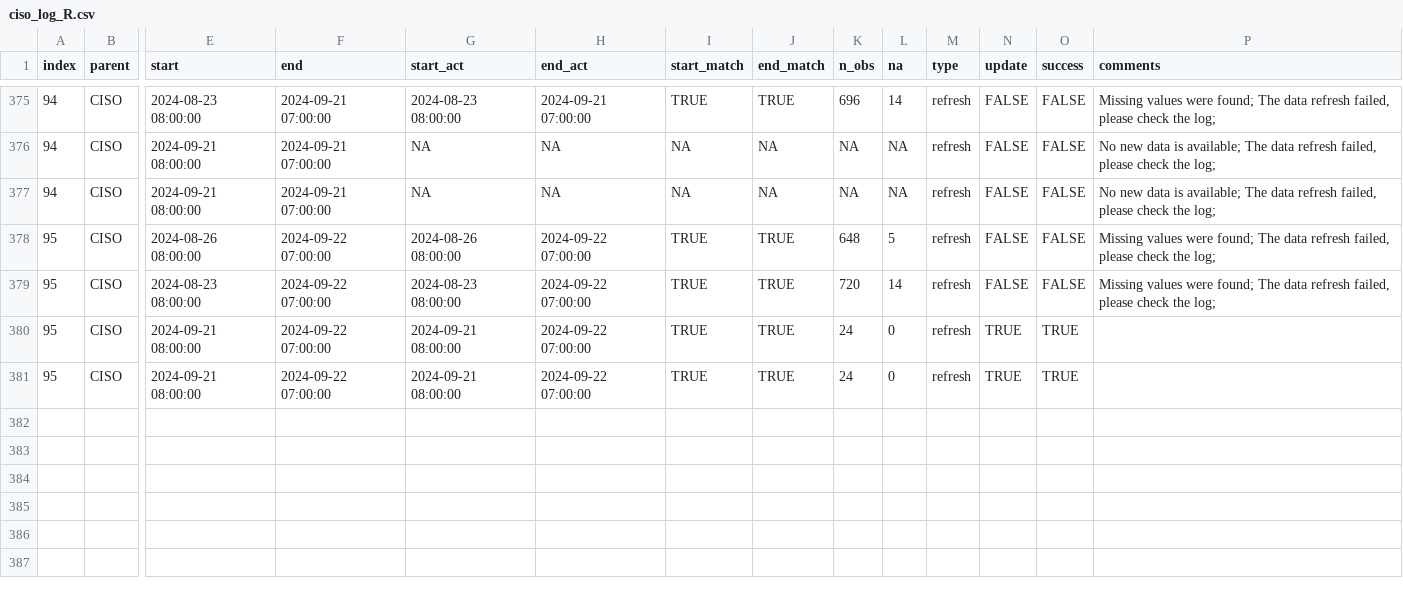
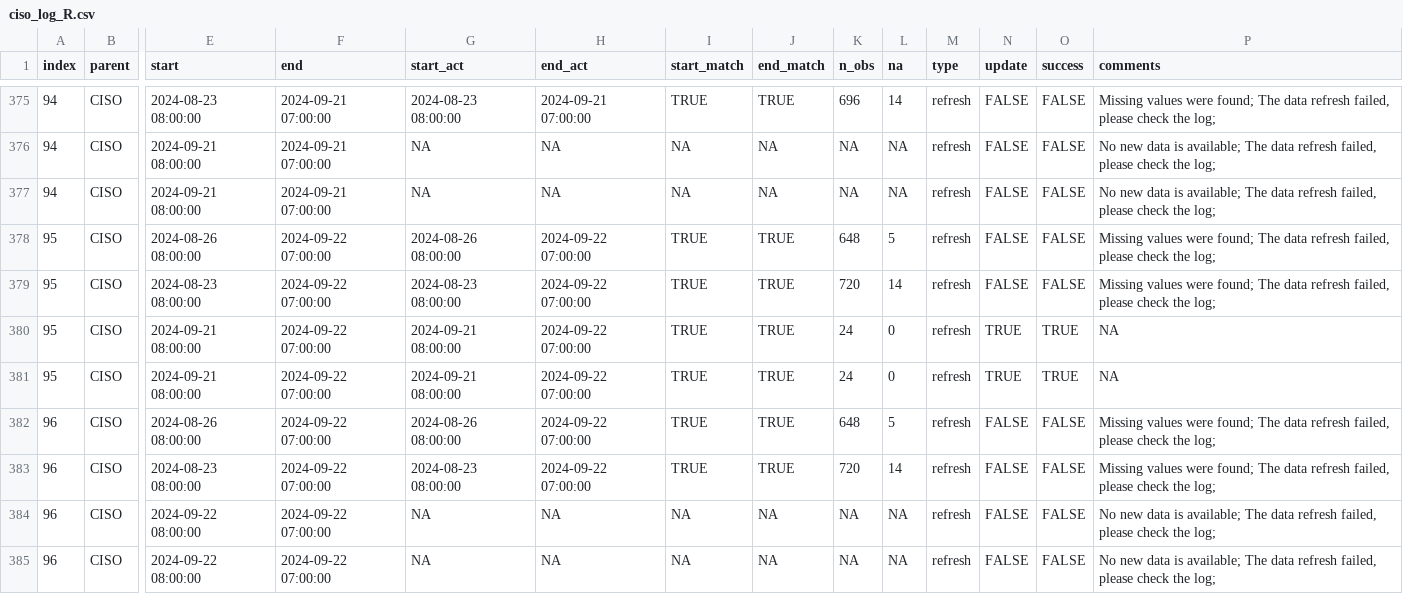
Before and after one commit to datttrian/data-pipeline-automation-with-github-actions, a CSV file: metadata/ciso_log_R.csv, drawn as a sheet; only a part is shown, gaps mark what is left out; rows hold the shown columns only; the diff names each change by its address in the sheet, - before the commit and + after, or states it on an @@ line.

Commit message:
Auto update of the data

```diff
--- a/metadata/ciso_log_R.csv
+++ b/metadata/ciso_log_R.csv
-P380:P381 (comments): (empty)
+P380:P381 (comments): NA
+row 382: 96 | CISO | 2024-08-26 08:00:00 | 2024-09-22 07:00:00 | 2024-08-26 08:00:00 | 2024-09-22 07:00:00 | TRUE | TRUE | 648 | 5 | refresh | FALSE | FALSE | Missing values were found; The data refresh failed, please check the log;
+row 383: 96 | CISO | 2024-08-23 08:00:00 | 2024-09-22 07:00:00 | 2024-08-23 08:00:00 | 2024-09-22 07:00:00 | TRUE | TRUE | 720 | 14 | refresh | FALSE | FALSE | Missing values were found; The data refresh failed, please check the log;
+row 384: 96 | CISO | 2024-09-22 08:00:00 | 2024-09-22 07:00:00 | NA | NA | NA | NA | NA | NA | refresh | FALSE | FALSE | No new data is available; The data refresh failed, please check the log;
+row 385: 96 | CISO | 2024-09-22 08:00:00 | 2024-09-22 07:00:00 | NA | NA | NA | NA | NA | NA | refresh | FALSE | FALSE | No new data is available; The data refresh failed, please check the log;
```
Also changed, not shown: 1 other file.
